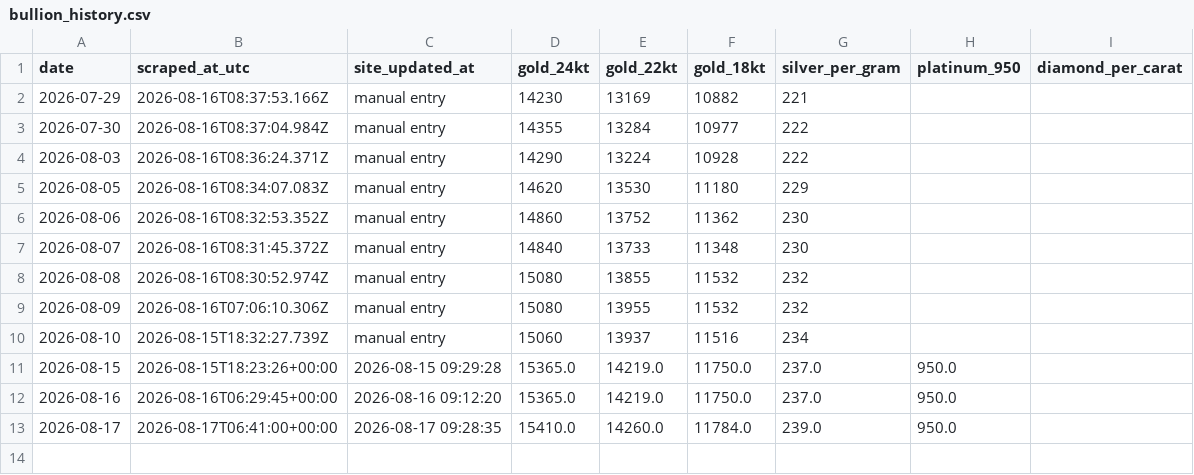
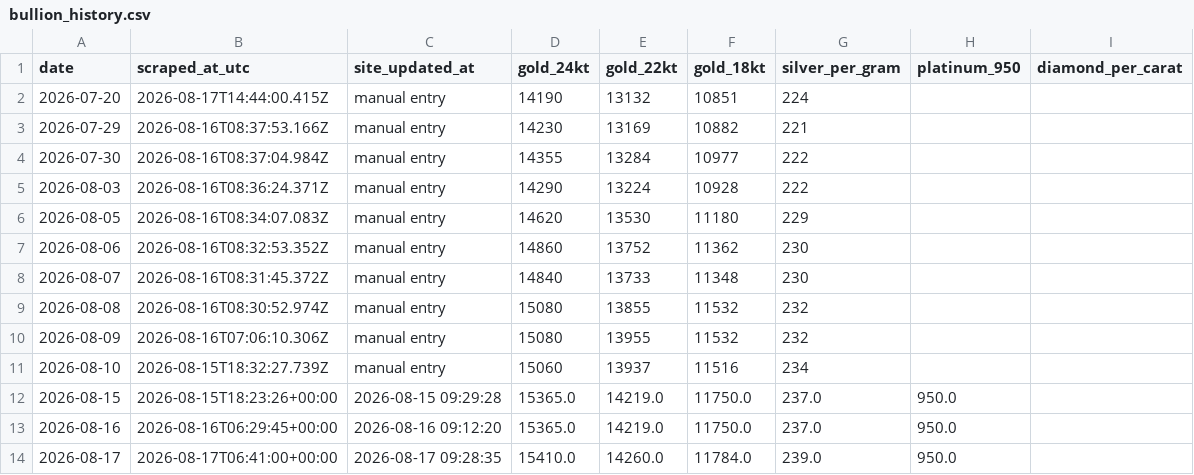
Before and after one commit to prasad-nimbalkar/bullion-ledger, a CSV file: bullion_history.csv, drawn as a sheet; the diff names each change by its address in the sheet, - before the commit and + after, or states it on an @@ line.

```diff
--- a/bullion_history.csv
+++ b/bullion_history.csv
+row 2: 2026-07-20 | 2026-08-17T14:44:00.415Z | manual entry | 14190 | 13132 | 10851 | 224
```
